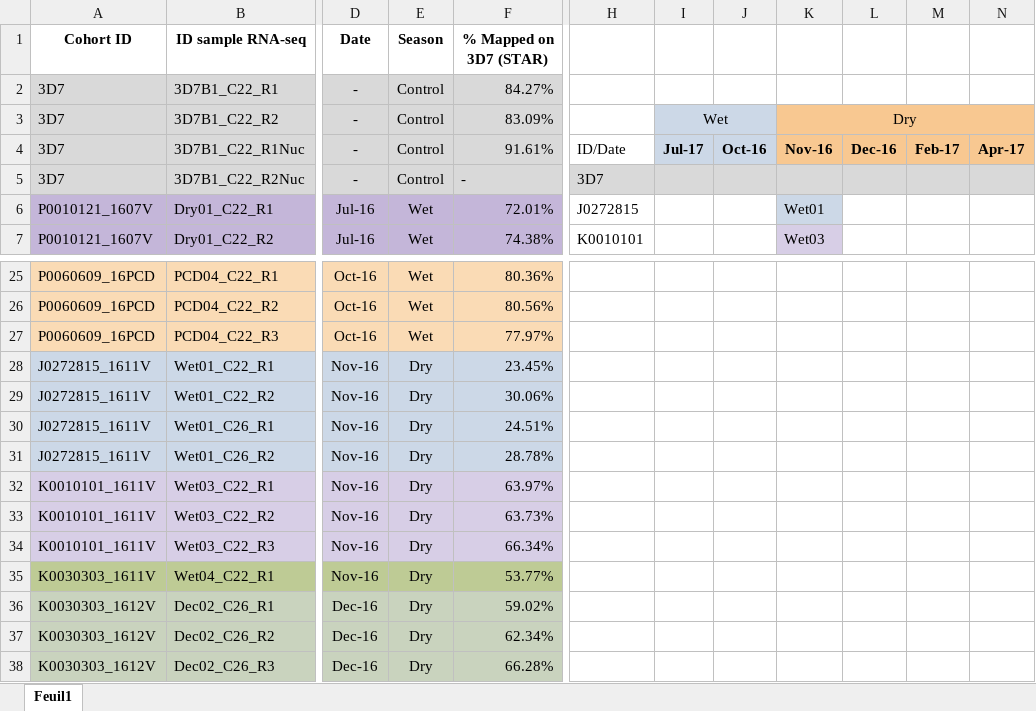
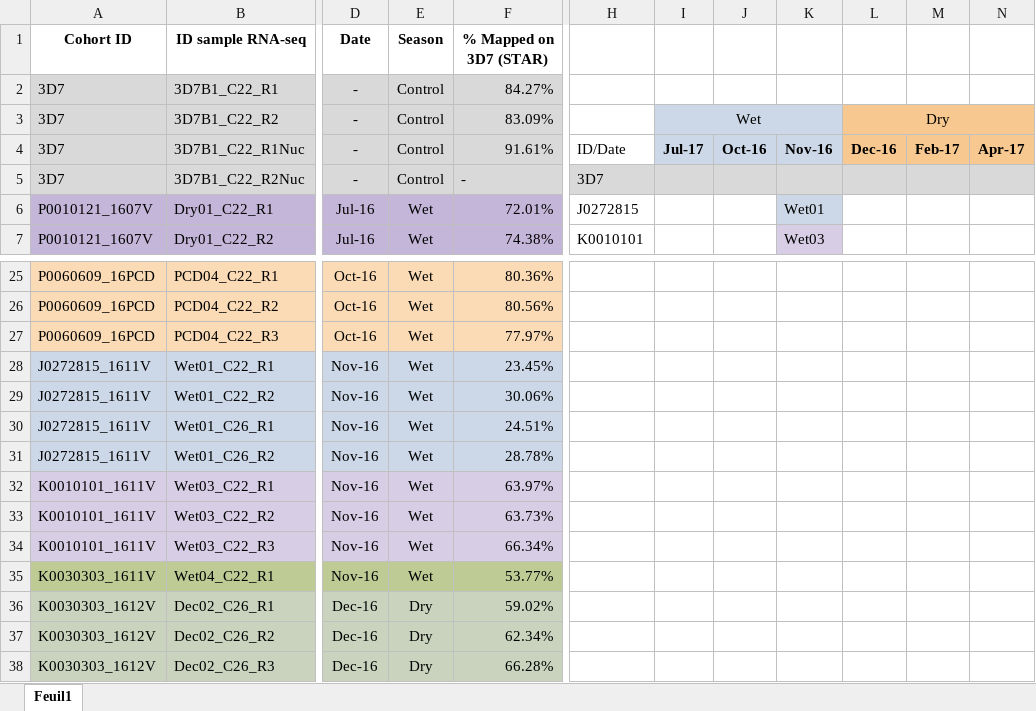
Before and after one commit to Aucomte/RNAja, an Excel workbook: 2020-09-02_Recap_Samples_BulkRNA.xlsx, sheet Feuil1, drawn as a sheet; only a part is shown, gaps mark what is left out; values as stored, in another font and other column widths than the file's, no borders; the diff names each change by its address in the sheet, - before the commit and + after, or states it on an @@ line.

Commit message:
Update 2020-09-02_Recap_Samples_BulkRNA.xlsx

```diff
--- a/2020-09-02_Recap_Samples_BulkRNA.xlsx (sheet Feuil1)
+++ b/2020-09-02_Recap_Samples_BulkRNA.xlsx (sheet Feuil1)
-I3:J3 merged
+I3:K3 merged
-K3: Dry
+K3: (empty)
-K3:K4 fill: #F8C891
+K3:K4 fill: #CCD8E7
-K3:N3 merged
-L3: (empty)
+L3: Dry
+L3:N3 merged
-E28:E35 (Season): Dry
+E28:E35 (Season): Wet
```
